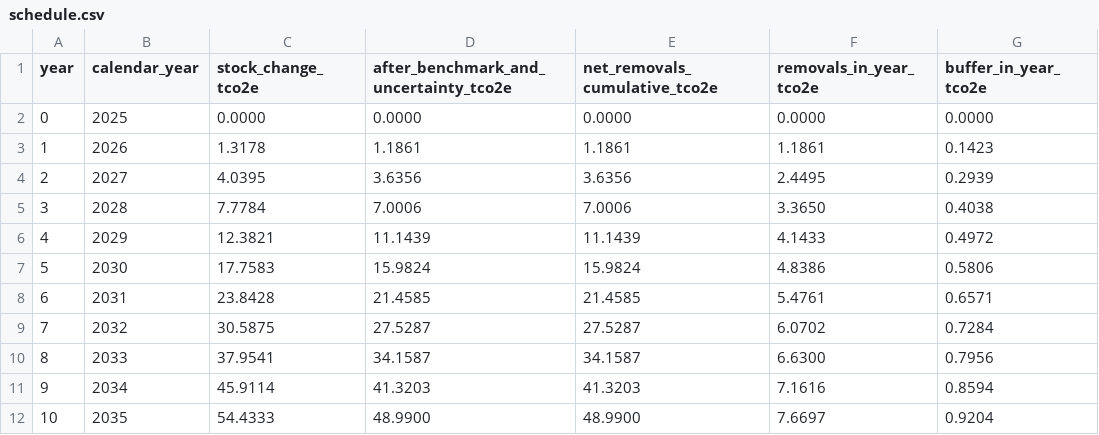
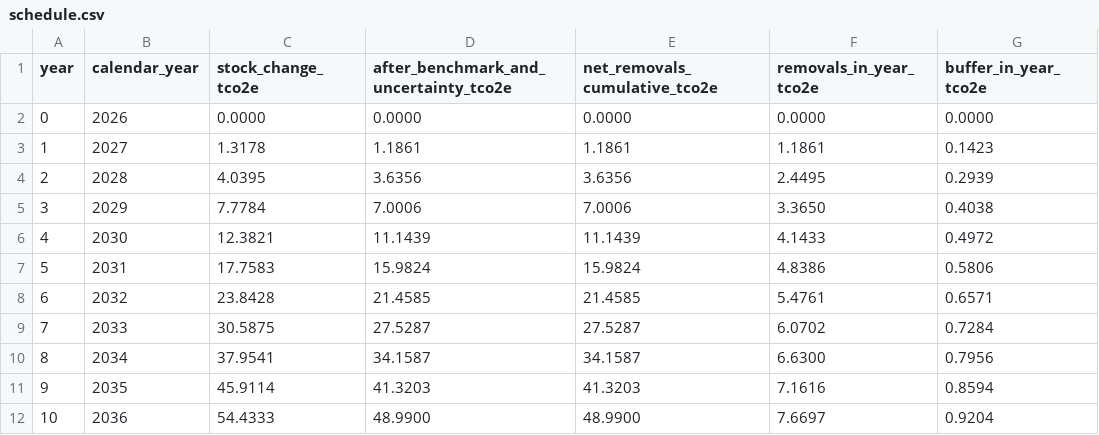
Before and after one commit to satvikkalyanpur/mrv-vm0047-exante, a CSV file: outputs/schedule.csv, drawn as a sheet; only a part is shown; the diff names each change by its address in the sheet, - before the commit and + after, or states it on an @@ line.

```diff
--- a/outputs/schedule.csv
+++ b/outputs/schedule.csv
-B2 (calendar_year): 2025
+B2 (calendar_year): 2026
-B3 (calendar_year): 2026
+B3 (calendar_year): 2027
-B4 (calendar_year): 2027
+B4 (calendar_year): 2028
-B5 (calendar_year): 2028
+B5 (calendar_year): 2029
-B6 (calendar_year): 2029
+B6 (calendar_year): 2030
-B7 (calendar_year): 2030
+B7 (calendar_year): 2031
-B8 (calendar_year): 2031
+B8 (calendar_year): 2032
-B9 (calendar_year): 2032
+B9 (calendar_year): 2033
-B10 (calendar_year): 2033
+B10 (calendar_year): 2034
-B11 (calendar_year): 2034
+B11 (calendar_year): 2035
-B12 (calendar_year): 2035
+B12 (calendar_year): 2036
```
Also changed, not shown: outputs/progress_to_date.csv, 13 other files.
